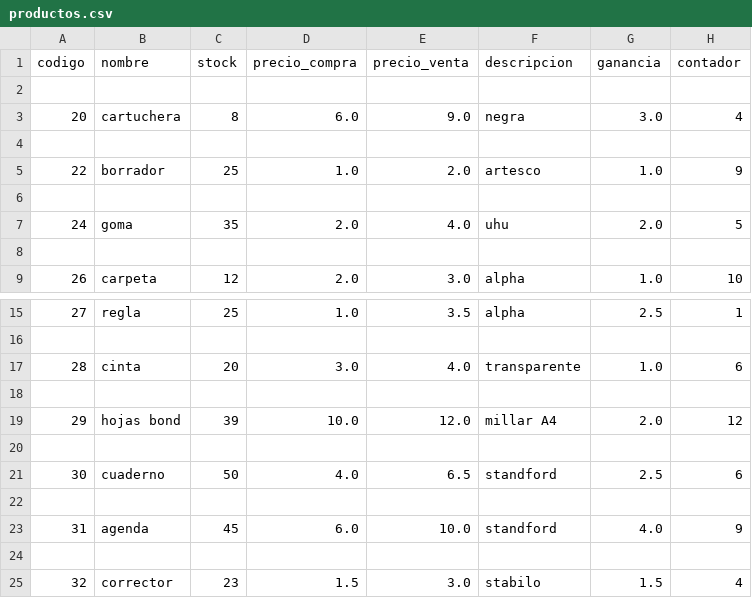
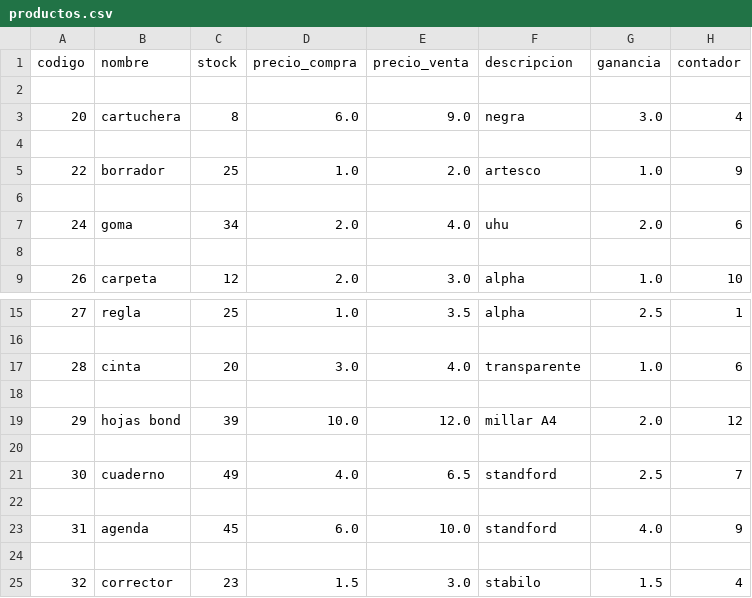
Before and after one commit to nashvent/libreria, a CSV file: productos/productos.csv, drawn as a sheet; only a part is shown, gaps mark what is left out.

```diff
--- a/productos/productos.csv
+++ b/productos/productos.csv
@@ -6,3 +6,3 @@ codigo,nombre,stock,precio_compra,precio_venta,descripcion,ganancia,contador
 
-24,goma,35,2.0,4.0,uhu,2.0,5
+24,goma,34,2.0,4.0,uhu,2.0,6
 
@@ -20,3 +20,3 @@ codigo,nombre,stock,precio_compra,precio_venta,descripcion,ganancia,contador
 
-30,cuaderno,50,4.0,6.5,standford,2.5,6
+30,cuaderno,49,4.0,6.5,standford,2.5,7
 
```
Also changed, not shown: productos/boletas_y_facturas.csv, 43 other files.
